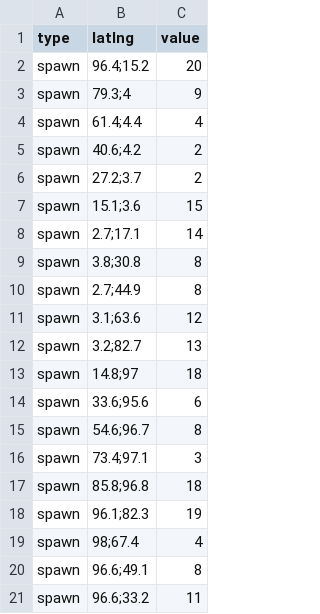
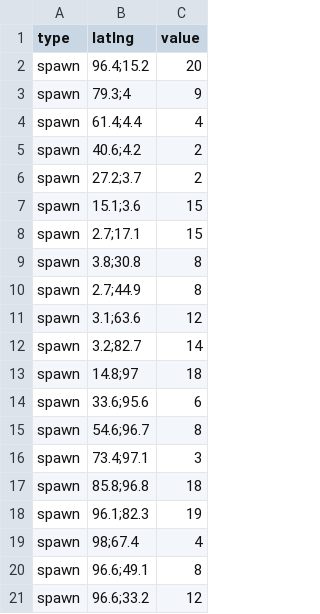
Before and after one commit to UrsusSalificus/Hunt-Showdown-Interactive-Maps, a CSV file: maps/delta/delta_spawns.csv, drawn as a sheet.

```diff
--- a/maps/delta/delta_spawns.csv
+++ b/maps/delta/delta_spawns.csv
@@ -7,3 +7,3 @@ spawn,27.2;3.7,2
 spawn,15.1;3.6,15
-spawn,2.7;17.1,14
+spawn,2.7;17.1,15
 spawn,3.8;30.8,8
@@ -11,3 +11,3 @@ spawn,2.7;44.9,8
 spawn,3.1;63.6,12
-spawn,3.2;82.7,13
+spawn,3.2;82.7,14
 spawn,14.8;97,18
@@ -20,2 +20,2 @@ spawn,98;67.4,4
 spawn,96.6;49.1,8
-spawn,96.6;33.2,11
+spawn,96.6;33.2,12
```
Also changed, not shown: maps/bayou/bayou_markers.csv, maps/bayou/bayou_spawns.csv, 11 other files.
